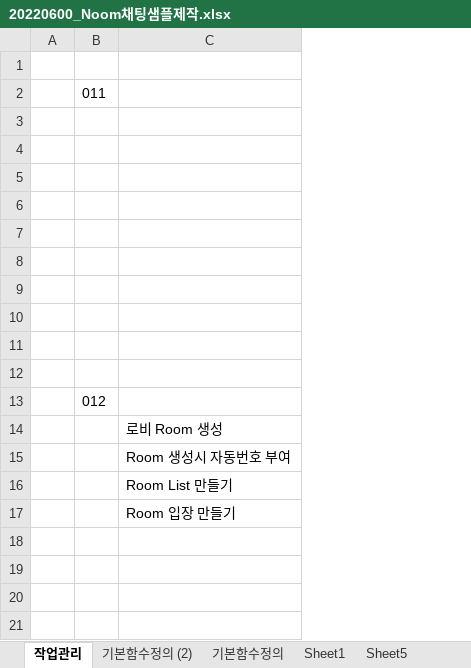
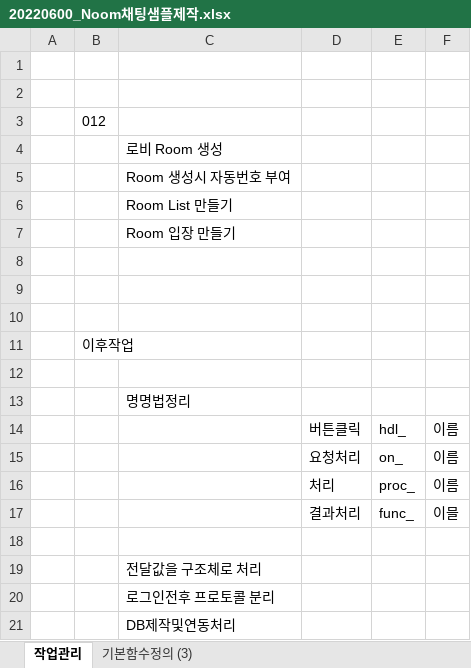
Before and after one commit to jyanoss/_g_ws, an Excel workbook: ws_012/20220600_Noom채팅샘플제작.xlsx, sheet 작업관리, drawn as a sheet; values as stored, in another font and other column widths than the file's, no borders; removed rows and columns are numbered as before the commit, all else as after; the diff names each change by its address in the sheet, - before the commit and + after, or states it on an @@ line.

```diff
--- a/ws_012/20220600_Noom채팅샘플제작.xlsx (sheet 작업관리)
+++ b/ws_012/20220600_Noom채팅샘플제작.xlsx (sheet 작업관리)
-sheet tab: 기본함수정의 (2)
-sheet tab: 기본함수정의
-sheet tab: Sheet1
-sheet tab: Sheet5
+sheet tab: 기본함수정의 (3)
+column D, empty
+column E, empty
+column F, empty
-row 1: (empty)
-row 2:  | 011
-row 3: (empty)
-row 4: (empty)
-row 5: (empty)
-row 6: (empty)
-row 7: (empty)
-row 8: (empty)
-row 9: (empty)
-row 10: (empty)
+row 8: (empty)
+row 9: (empty)
+row 10: (empty)
+row 11:  | 이후작업
+row 12: (empty)
+row 13:  |  | 명명법정리
+row 14:  |  |  | 버튼클릭 | hdl_ | 이름
+row 15:  |  |  | 요청처리 | on_ | 이름
+row 16:  |  |  | 처리 | proc_ | 이름
+row 17:  |  |  | 결과처리 | func_ | 이믈
+row 18: (empty)
+row 19:  |  | 전달값을 구조체로 처리
+row 20:  |  | 로그인전후 프로토콜 분리
+row 21:  |  | DB제작및연동처리
```
Also changed, not shown: charts or pictures, 2 other files.
